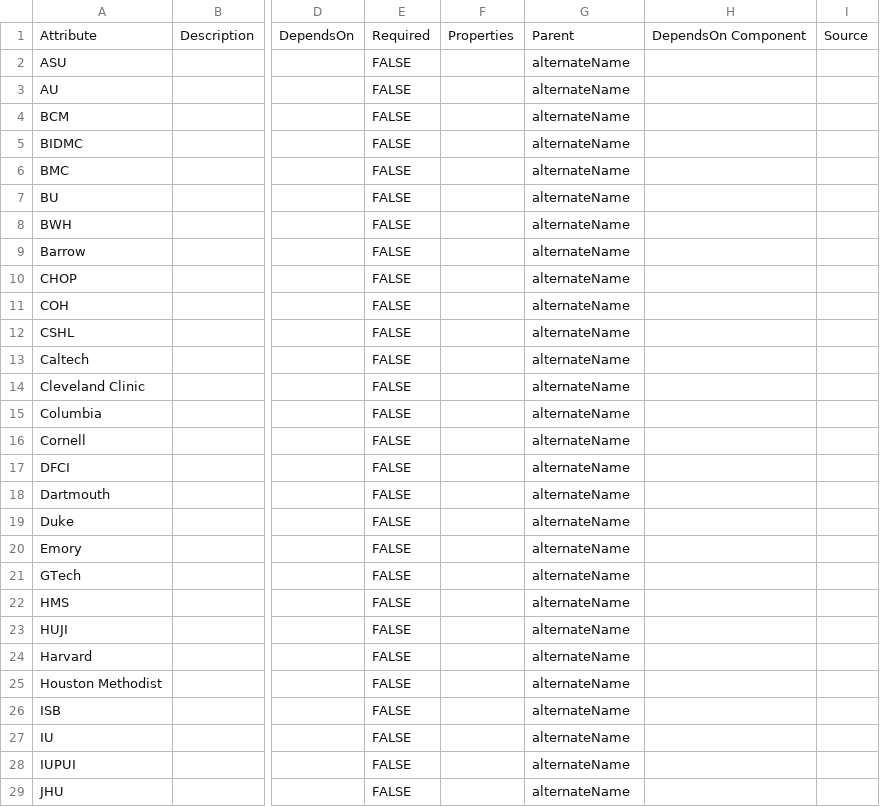
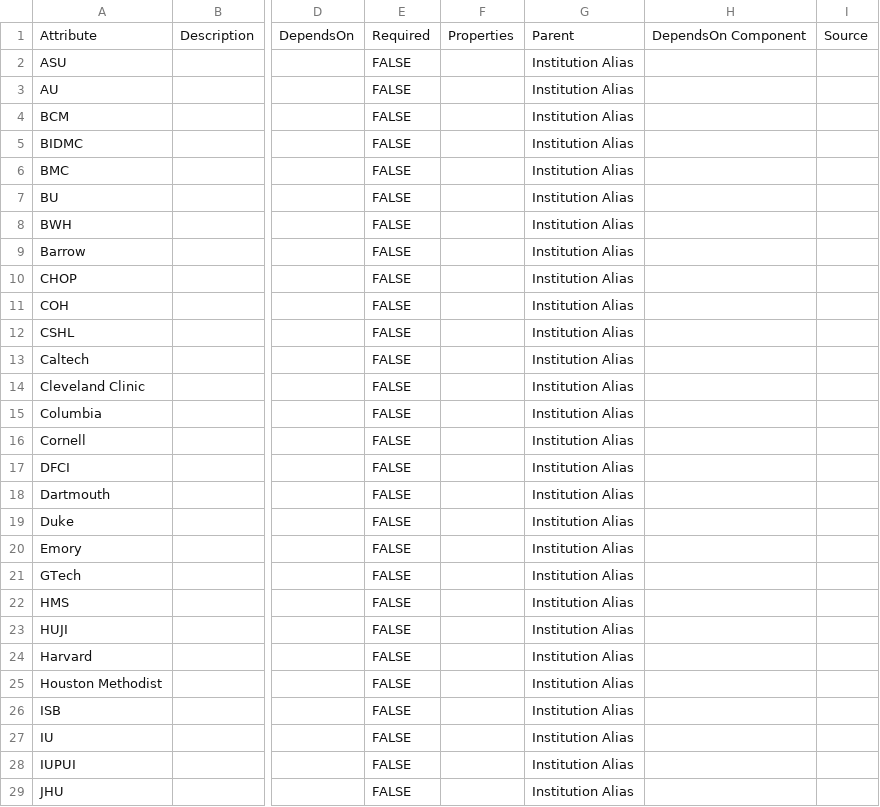
Before and after one commit to mc2-center/data-models, a CSV file: modules/institution/institution_alias.csv, drawn as a sheet; only a part is shown, gaps mark what is left out; the diff covers the shown part only; the diff names each change by its address in the sheet, - before the commit and + after, or states it on an @@ line.

```diff
--- a/modules/institution/institution_alias.csv
+++ b/modules/institution/institution_alias.csv
-G2:G29: alternateName
+G2:G29: Institution Alias
```
Also changed, not shown: 53 edited cells elsewhere in this file, modules/institution/institution_location_state.csv, modules/institution/institution_name.csv, 29 other files.
